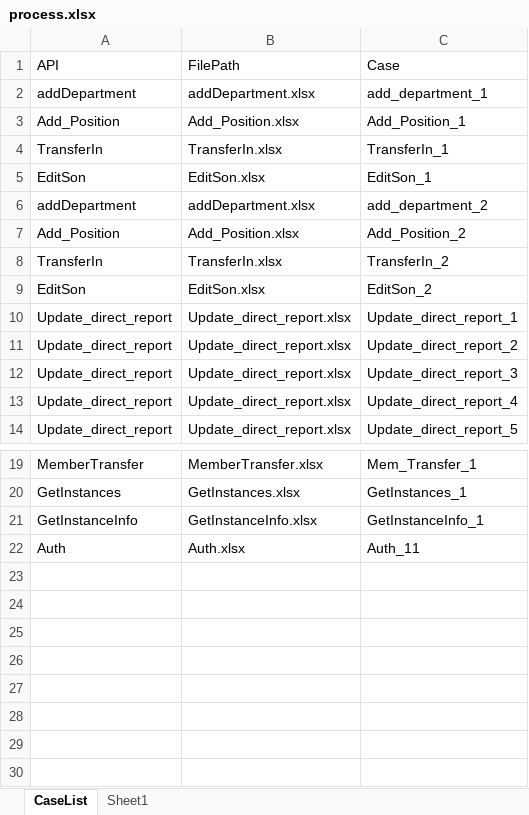
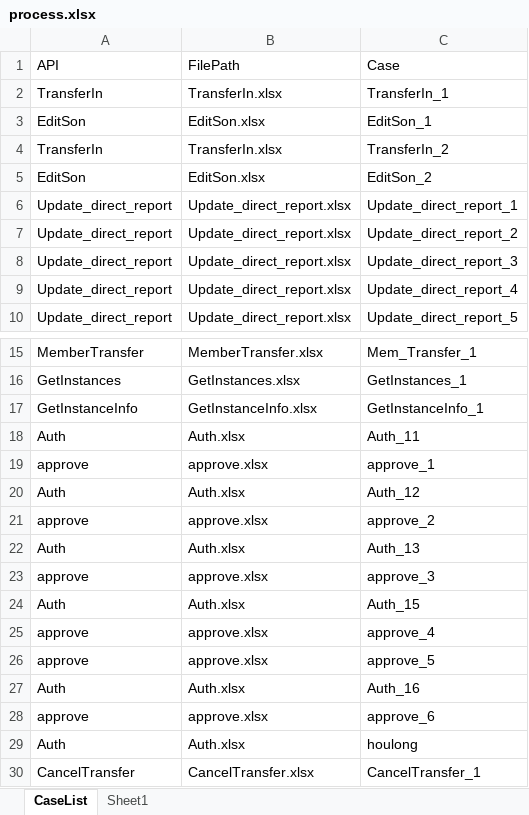
Before and after one commit to GuchenLanyue/QiFeiApi, an Excel workbook: sources/case/process.xlsx, sheet CaseList, drawn as a sheet; only a part is shown, gaps mark what is left out; values as stored, in another font and other column widths than the file's, no borders; removed rows and columns are numbered as before the commit, all else as after; the diff names each change by its address in the sheet, - before the commit and + after, or states it on an @@ line.

```diff
--- a/sources/case/process.xlsx (sheet CaseList)
+++ b/sources/case/process.xlsx (sheet CaseList)
-row 2: addDepartment | addDepartment.xlsx | add_department_1
-row 3: Add_Position | Add_Position.xlsx | Add_Position_1
-row 6: addDepartment | addDepartment.xlsx | add_department_2
-row 7: Add_Position | Add_Position.xlsx | Add_Position_2
+row 19: approve | approve.xlsx | approve_1
+row 20: Auth | Auth.xlsx | Auth_12
+row 21: approve | approve.xlsx | approve_2
+row 22: Auth | Auth.xlsx | Auth_13
+row 23: approve | approve.xlsx | approve_3
+row 24: Auth | Auth.xlsx | Auth_15
+row 25: approve | approve.xlsx | approve_4
+row 26: approve | approve.xlsx | approve_5
+row 27: Auth | Auth.xlsx | Auth_16
+row 28: approve | approve.xlsx | approve_6
+row 29: Auth | Auth.xlsx | houlong
+row 30: CancelTransfer | CancelTransfer.xlsx | CancelTransfer_1
```
Also changed, not shown: sheet Sheet1, sources/case/ApprovalTypes.xlsx, sources/case/Auth.xlsx, 17 other files.
